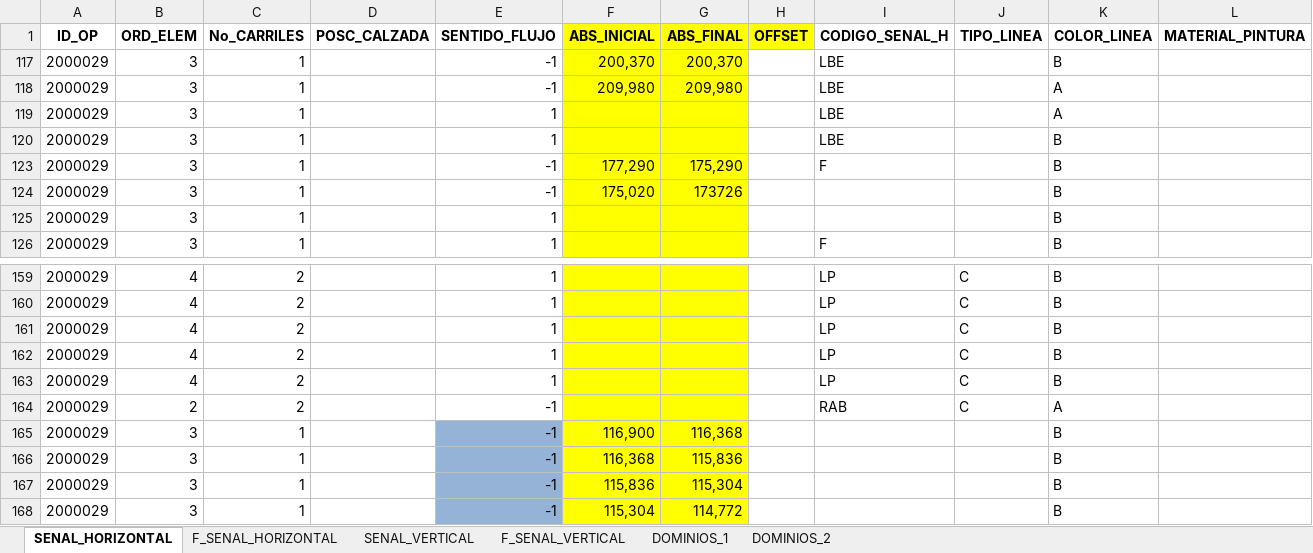
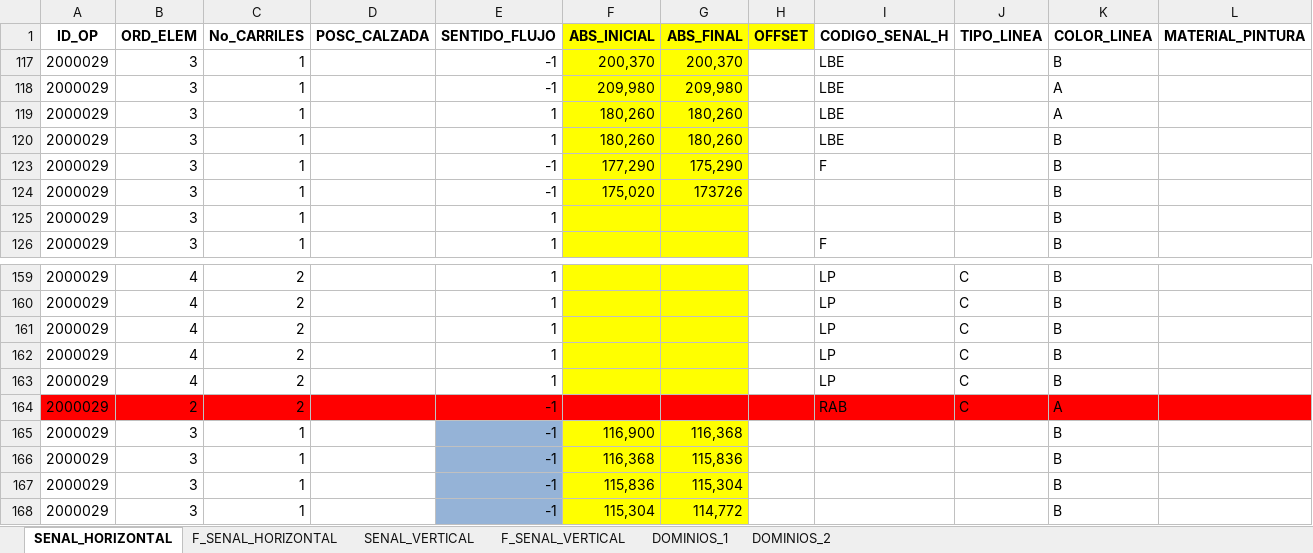
Before and after one commit to juanrivera1996/cicloruta, an Excel workbook: Copia de Formulario_Plantilla_BasicaSenalizacion_v2_11_2016_Ciclorruta Las Vegas (002).xlsx, sheet SENAL_HORIZONTAL, drawn as a sheet; only a part is shown, gaps mark what is left out; values as stored, in another font and other column widths than the file's, no borders; the diff covers the shown part only; the diff names each change by its address in the sheet, - before the commit and + after, or states it on an @@ line.

```diff
--- a/Copia de Formulario_Plantilla_BasicaSenalizacion_v2_11_2016_Ciclorruta Las Vegas (002).xlsx (sheet SENAL_HORIZONTAL)
+++ b/Copia de Formulario_Plantilla_BasicaSenalizacion_v2_11_2016_Ciclorruta Las Vegas (002).xlsx (sheet SENAL_HORIZONTAL)
-F119:F120 (ABS_INICIAL): (empty)
+F119:F120 (ABS_INICIAL): 180,260
-G119:G120 (ABS_FINAL): (empty)
+G119:G120 (ABS_FINAL): 180,260
-A164:E164 fill: none
+A164:E164 fill: #FF0000
-F164:G164 fill: #FFFF00
+F164:G164 fill: #FF0000
-H164:L164 fill: none
+H164:L164 fill: #FF0000
```
Also changed, not shown: 5 added rows, 5 removed rows, 6 edited cells and cell formats elsewhere in this sheet.
